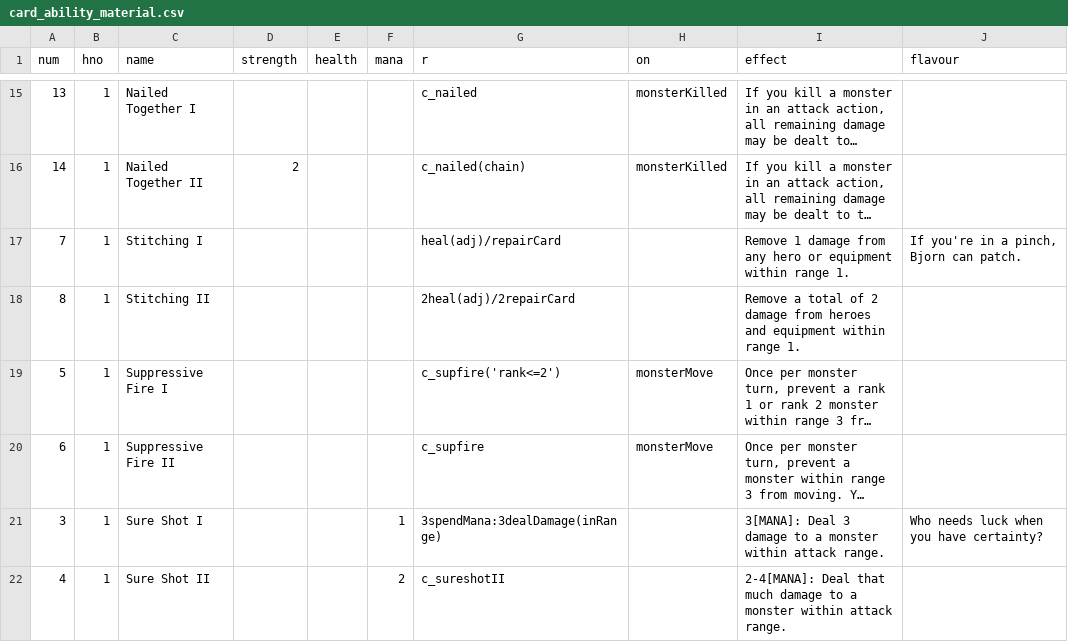
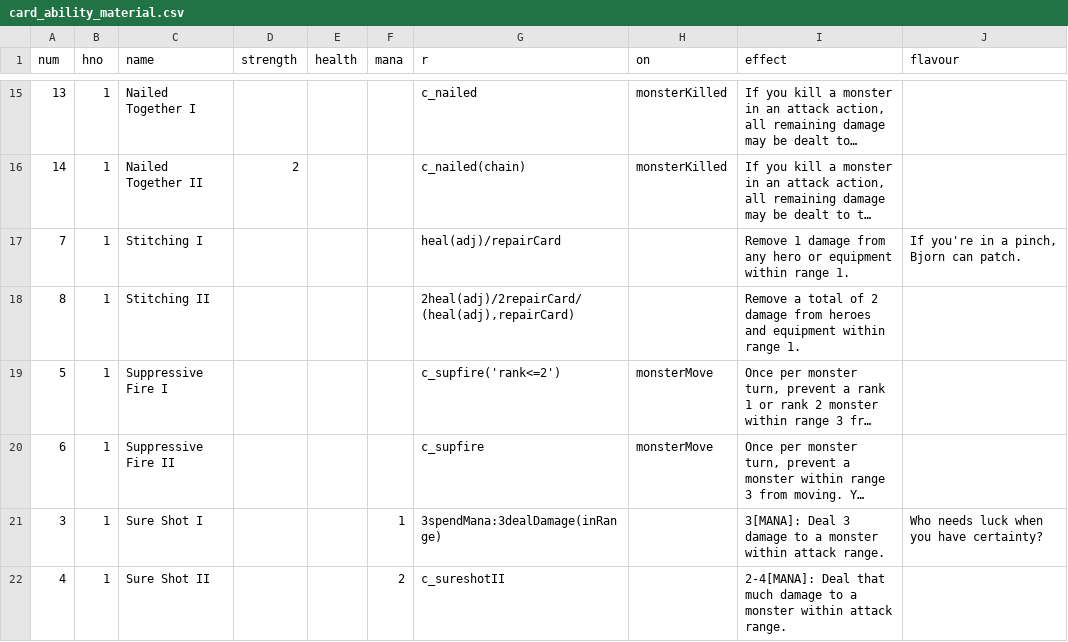
Before and after one commit to elaskavaia/bga-fate, a CSV file: misc/card_ability_material.csv, drawn as a sheet; only a part is shown, gaps mark what is left out; long unchanged cells end in …; the diff names each change by its address in the sheet, - before the commit and + after, or states it on an @@ line.

```diff
--- a/misc/card_ability_material.csv
+++ b/misc/card_ability_material.csv
-G18 (r): 2heal(adj)/2repairCard
+G18 (r): 2heal(adj)/2repairCard/(heal(adj),repairCard)
```
Also changed, not shown: misc/card_equip_material.csv, misc/op_material.csv, 19 other files.
